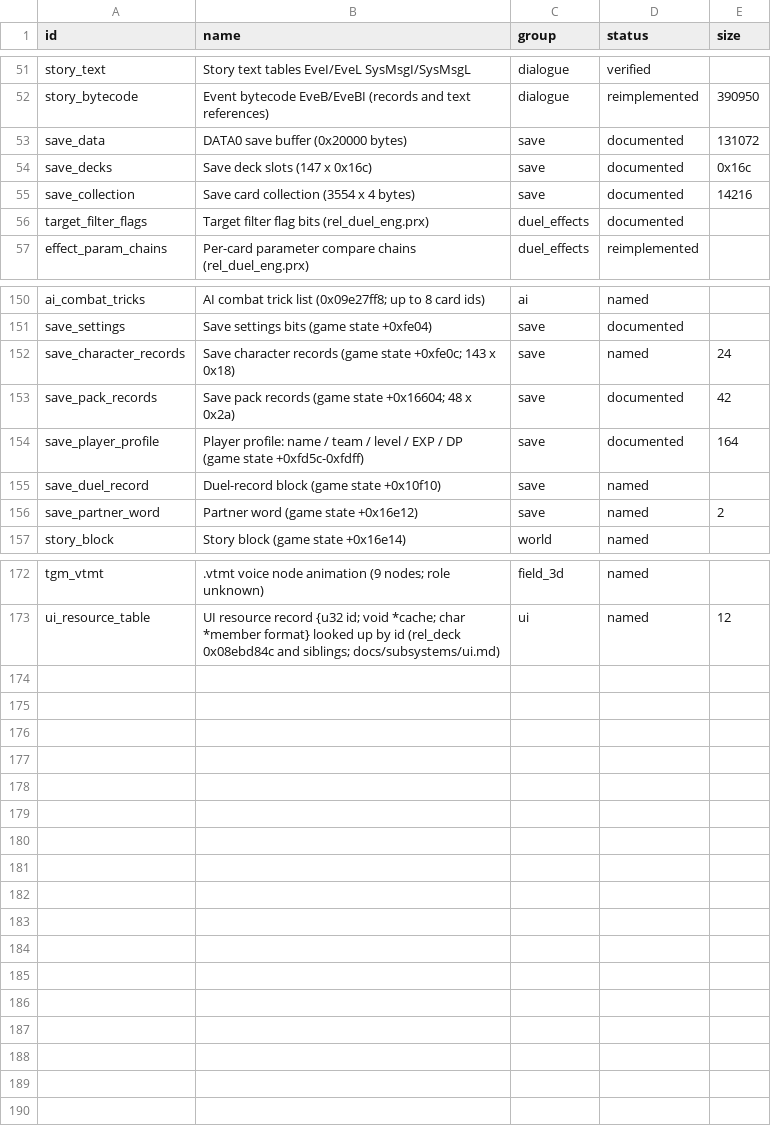
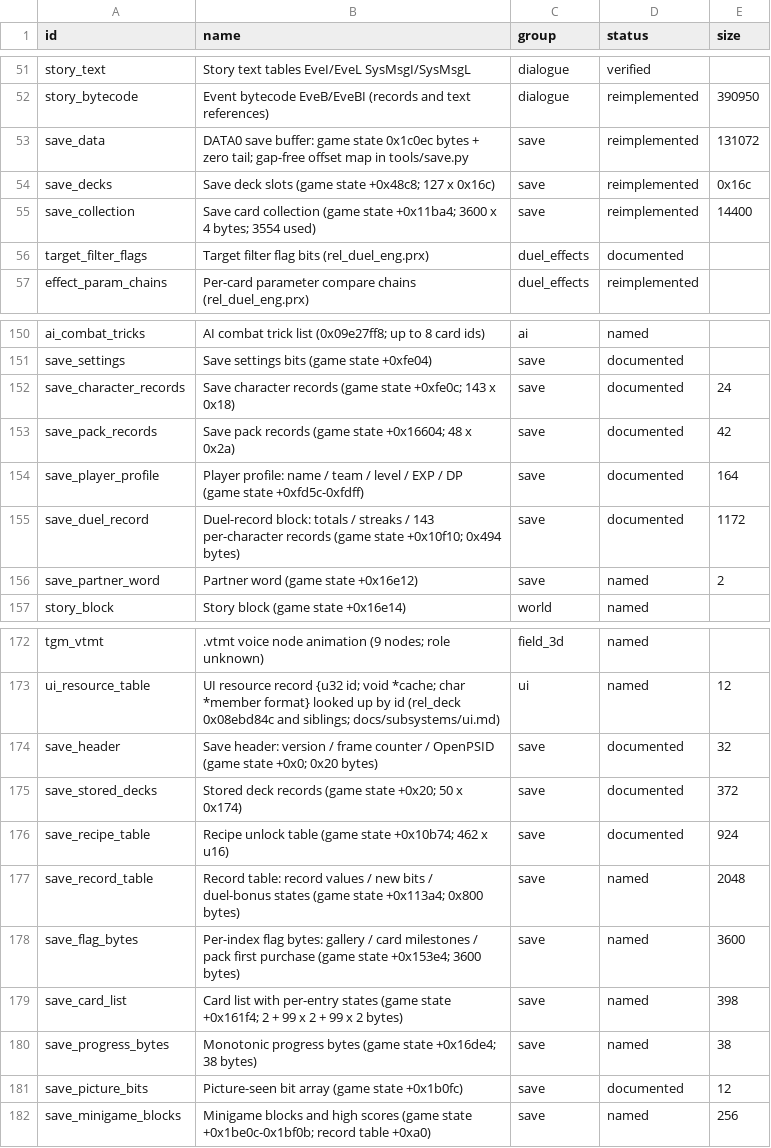
Before and after one commit to Tim-campy/ygo-gx-tagforce3-re, a CSV file: re/formats.csv, drawn as a sheet; only a part is shown, gaps mark what is left out.

```diff
--- a/re/formats.csv
+++ b/re/formats.csv
@@ -52,5 +52,5 @@ story_text,Story text tables EveI/EveL SysMsgI/SysMsgL,dialogue,verified,
 story_bytecode,Event bytecode EveB/EveBI (records and text references),dialogue,reimplemented,390950
-save_data,DATA0 save buffer (0x20000 bytes),save,documented,131072
-save_decks,Save deck slots (147 x 0x16c),save,documented,0x16c
-save_collection,Save card collection (3554 x 4 bytes),save,documented,14216
+save_data,DATA0 save buffer: game state 0x1c0ec bytes + zero tail; gap-free offset map in tools/save.py,save,reimplemented,131072
+save_decks,Save deck slots (game state +0x48c8; 127 x 0x16c),save,reimplemented,0x16c
+save_collection,Save card collection (game state +0x11ba4; 3600 x 4 bytes; 3554 used),save,reimplemented,14400
 target_filter_flags,Target filter flag bits (rel_duel_eng.prx),duel_effects,documented,
@@ -151,6 +151,6 @@ ai_combat_tricks,AI combat trick list (0x09e27ff8; up to 8 card ids),ai,named,
 save_settings,Save settings bits (game state +0xfe04),save,documented,
-save_character_records,Save character records (game state +0xfe0c; 143 x 0x18),save,named,24
+save_character_records,Save character records (game state +0xfe0c; 143 x 0x18),save,documented,24
 save_pack_records,Save pack records (game state +0x16604; 48 x 0x2a),save,documented,42
 save_player_profile,Player profile: name / team / level / EXP / DP (game state +0xfd5c-0xfdff),save,documented,164
-save_duel_record,Duel-record block (game state +0x10f10),save,named,
+save_duel_record,Duel-record block: totals / streaks / 143 per-character records (game state +0x10f10; 0x494 bytes),save,documented,1172
 save_partner_word,Partner word (game state +0x16e12),save,named,2
@@ -173 +173,10 @@ tgm_vtmt,.vtmt voice node animation (9 nodes; role unknown),field_3d,named,
 ui_resource_table,UI resource record {u32 id; void *cache; char *member format} looked up by id (rel_deck 0x08ebd84c and siblings; docs/subsystems/ui.md),ui,named,12
+save_header,Save header: version / frame counter / OpenPSID (game state +0x0; 0x20 bytes),save,documented,32
+save_stored_decks,Stored deck records (game state +0x20; 50 x 0x174),save,documented,372
+save_recipe_table,Recipe unlock table (game state +0x10b74; 462 x u16),save,documented,924
+save_record_table,Record table: record values / new bits / duel-bonus states (game state +0x113a4; 0x800 bytes),save,named,2048
+save_flag_bytes,Per-index flag bytes: gallery / card milestones / pack first purchase (game state +0x153e4; 3600 bytes),save,named,3600
+save_card_list,Card list with per-entry states (game state +0x161f4; 2 + 99 x 2 + 99 x 2 bytes),save,named,398
+save_progress_bytes,Monotonic progress bytes (game state +0x16de4; 38 bytes),save,named,38
+save_picture_bits,Picture-seen bit array (game state +0x1b0fc),save,documented,12
+save_minigame_blocks,Minigame blocks and high scores (game state +0x1be0c-0x1bf0b; record table +0xa0),save,named,256
```
Also changed, not shown: re/documented.tsv, re/names.csv, 7 other files.
